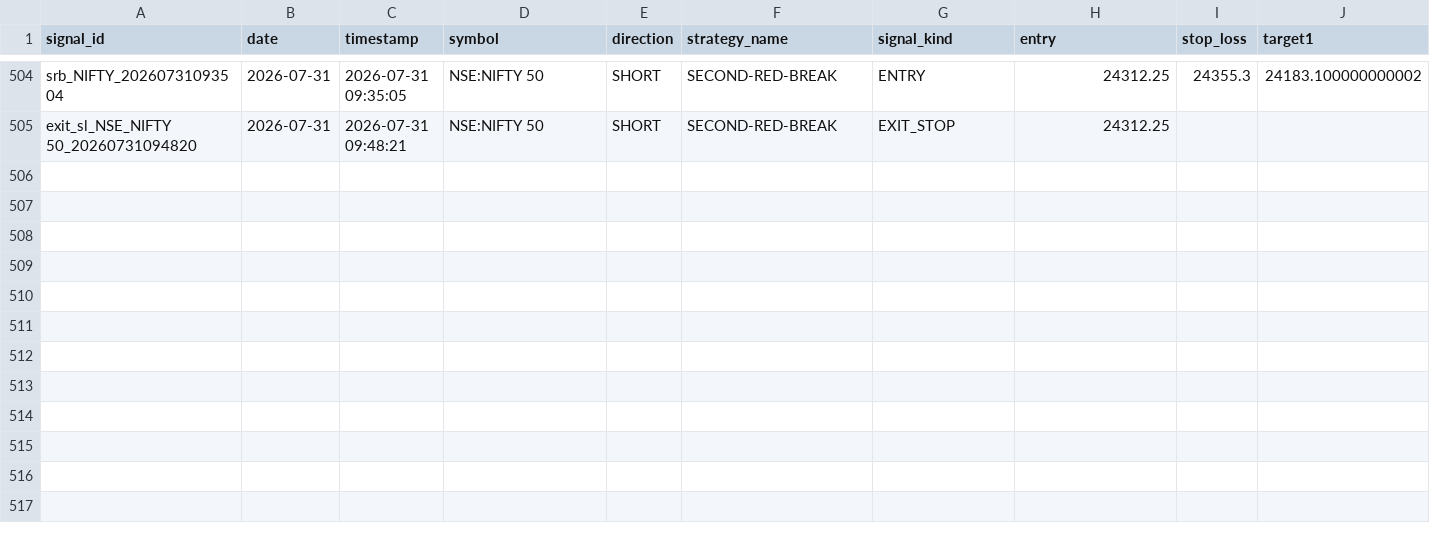
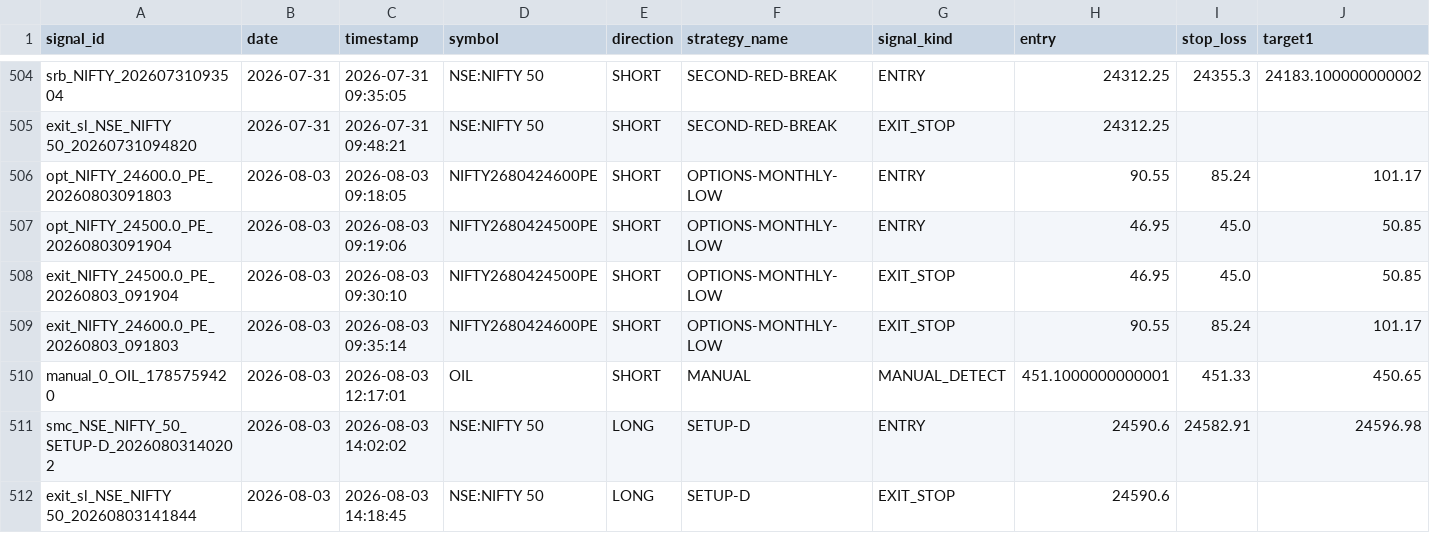
Before and after one commit to Gauravsingh257/stocks-with-gaurav, a CSV file: signal_history/signals_2026.csv, drawn as a sheet; only a part is shown, gaps mark what is left out; rows hold the shown columns only; the diff names each change by its address in the sheet, - before the commit and + after, or states it on an @@ line.

```diff
--- a/signal_history/signals_2026.csv
+++ b/signal_history/signals_2026.csv
+row 506: opt_NIFTY_24600.0_PE_20260803091803 | 2026-08-03 | 2026-08-03 09:18:05 | NIFTY2680424600PE | SHORT | OPTIONS-MONTHLY-LOW | ENTRY | 90.55 | 85.24 | 101.17
+row 507: opt_NIFTY_24500.0_PE_20260803091904 | 2026-08-03 | 2026-08-03 09:19:06 | NIFTY2680424500PE | SHORT | OPTIONS-MONTHLY-LOW | ENTRY | 46.95 | 45.0 | 50.85
+row 508: exit_NIFTY_24500.0_PE_20260803_091904 | 2026-08-03 | 2026-08-03 09:30:10 | NIFTY2680424500PE | SHORT | OPTIONS-MONTHLY-LOW | EXIT_STOP | 46.95 | 45.0 | 50.85
+row 509: exit_NIFTY_24600.0_PE_20260803_091803 | 2026-08-03 | 2026-08-03 09:35:14 | NIFTY2680424600PE | SHORT | OPTIONS-MONTHLY-LOW | EXIT_STOP | 90.55 | 85.24 | 101.17
+row 510: manual_0_OIL_1785759420 | 2026-08-03 | 2026-08-03 12:17:01 | OIL | SHORT | MANUAL | MANUAL_DETECT | 451.1000000000001 | 451.33 | 450.65
+row 511: smc_NSE_NIFTY_50_SETUP-D_20260803140202 | 2026-08-03 | 2026-08-03 14:02:02 | NSE:NIFTY 50 | LONG | SETUP-D | ENTRY | 24590.6 | 24582.91 | 24596.98
+row 512: exit_sl_NSE_NIFTY 50_20260803141844 | 2026-08-03 | 2026-08-03 14:18:45 | NSE:NIFTY 50 | LONG | SETUP-D | EXIT_STOP | 24590.6
```
